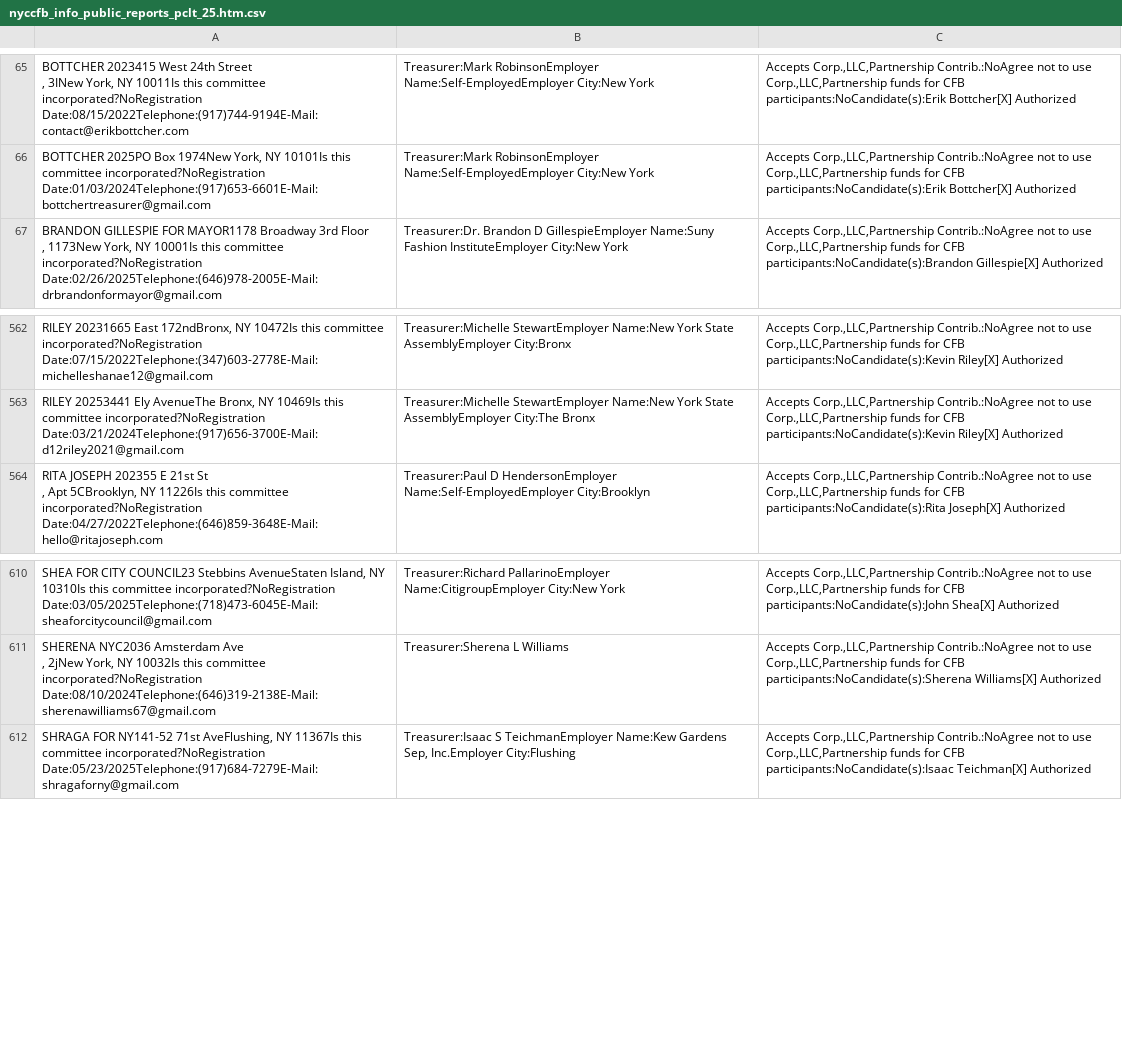
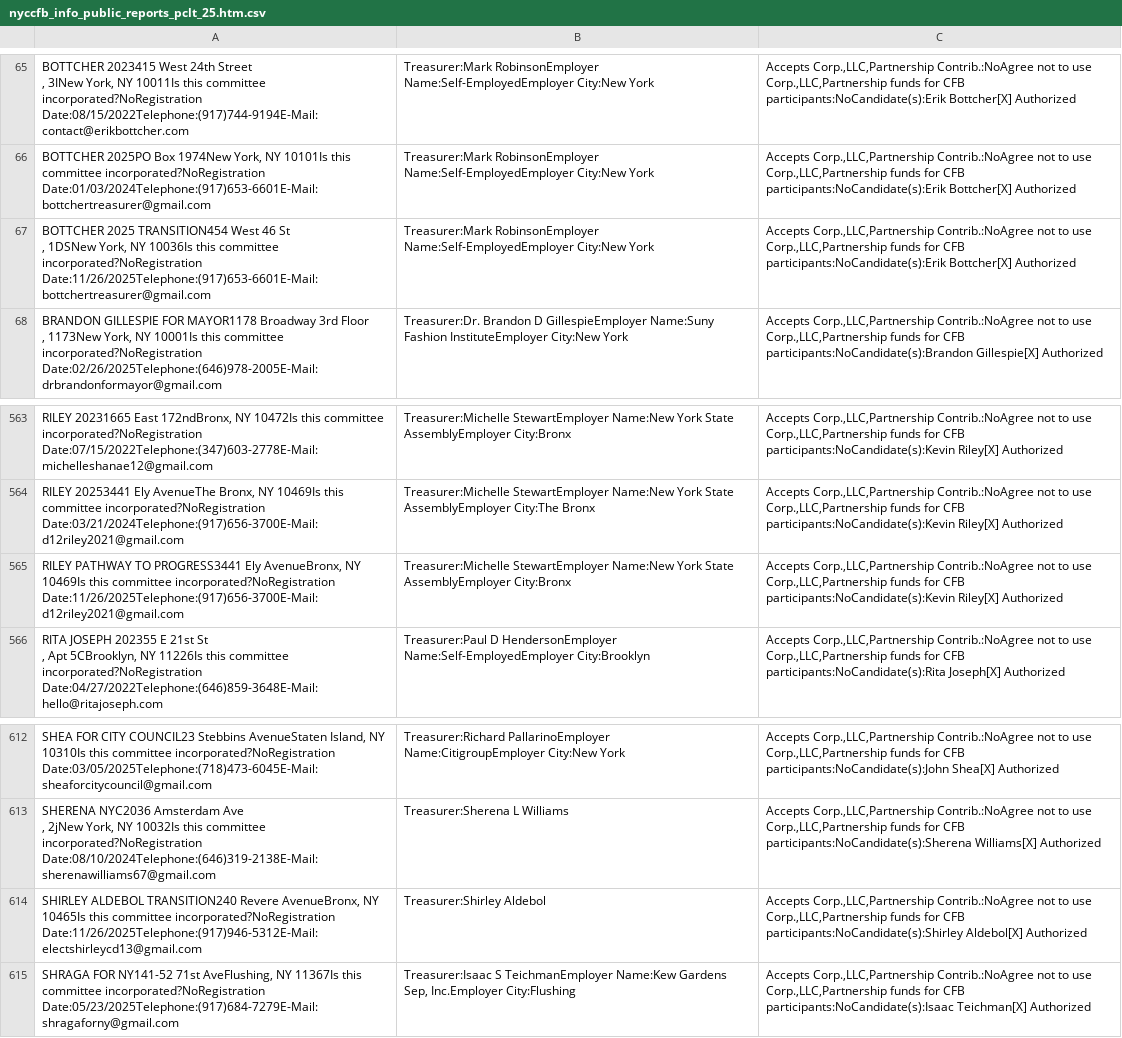
Before and after one commit to fedex1/campaign-tracker, a CSV file: nyccfb_info_public_reports_pclt_25.htm.csv, drawn as a sheet; only a part is shown, gaps mark what is left out.

```diff
--- a/nyccfb_info_public_reports_pclt_25.htm.csv
+++ b/nyccfb_info_public_reports_pclt_25.htm.csv
@@ -104,2 +104,4 @@
 "BOTTCHER 2025PO  Box 1974New York, NY 10101Is this committee incorporated?NoRegistration Date:01/03/2024Telephone:(917)653-6601E-Mail:bottchertreasurer@gmail.com",Treasurer:Mark  RobinsonEmployer Name:Self-EmployedEmployer City:New York,"Accepts Corp.,LLC,Partnership Contrib.:NoAgree not to use Corp.,LLC,Partnership funds for CFB participants:NoCandidate(s):Erik Bottcher[X] Authorized"
+"BOTTCHER 2025 TRANSITION454  West 46 St
+,  1DSNew York, NY 10036Is this committee incorporated?NoRegistration Date:11/26/2025Telephone:(917)653-6601E-Mail:bottchertreasurer@gmail.com",Treasurer:Mark  RobinsonEmployer Name:Self-EmployedEmployer City:New York,"Accepts Corp.,LLC,Partnership Contrib.:NoAgree not to use Corp.,LLC,Partnership funds for CFB participants:NoCandidate(s):Erik Bottcher[X] Authorized"
 "BRANDON GILLESPIE FOR MAYOR1178  Broadway 3rd Floor
@@ -859,2 +861,3 @@
 "RILEY 20253441  Ely AvenueThe Bronx, NY 10469Is this committee incorporated?NoRegistration Date:03/21/2024Telephone:(917)656-3700E-Mail:d12riley2021@gmail.com",Treasurer:Michelle  StewartEmployer Name:New York State AssemblyEmployer City:The Bronx,"Accepts Corp.,LLC,Partnership Contrib.:NoAgree not to use Corp.,LLC,Partnership funds for CFB participants:NoCandidate(s):Kevin Riley[X] Authorized"
+"RILEY PATHWAY TO PROGRESS3441  Ely AvenueBronx, NY 10469Is this committee incorporated?NoRegistration Date:11/26/2025Telephone:(917)656-3700E-Mail:d12riley2021@gmail.com",Treasurer:Michelle  StewartEmployer Name:New York State AssemblyEmployer City:Bronx,"Accepts Corp.,LLC,Partnership Contrib.:NoAgree not to use Corp.,LLC,Partnership funds for CFB participants:NoCandidate(s):Kevin Riley[X] Authorized"
 "RITA JOSEPH 202355  E 21st St
@@ -933,2 +936,3 @@
 ,  2jNew York, NY 10032Is this committee incorporated?NoRegistration Date:08/10/2024Telephone:(646)319-2138E-Mail:sherenawilliams67@gmail.com",Treasurer:Sherena L Williams,"Accepts Corp.,LLC,Partnership Contrib.:NoAgree not to use Corp.,LLC,Partnership funds for CFB participants:NoCandidate(s):Sherena Williams[X] Authorized"
+"SHIRLEY ALDEBOL TRANSITION240  Revere AvenueBronx, NY 10465Is this committee incorporated?NoRegistration Date:11/26/2025Telephone:(917)946-5312E-Mail:electshirleycd13@gmail.com",Treasurer:Shirley  Aldebol,"Accepts Corp.,LLC,Partnership Contrib.:NoAgree not to use Corp.,LLC,Partnership funds for CFB participants:NoCandidate(s):Shirley Aldebol[X] Authorized"
 "SHRAGA FOR NY141-52  71st AveFlushing, NY 11367Is this committee incorporated?NoRegistration Date:05/23/2025Telephone:(917)684-7279E-Mail:shragaforny@gmail.com","Treasurer:Isaac S TeichmanEmployer Name:Kew Gardens Sep, Inc.Employer City:Flushing","Accepts Corp.,LLC,Partnership Contrib.:NoAgree not to use Corp.,LLC,Partnership funds for CFB participants:NoCandidate(s):Isaac Teichman[X] Authorized"
```
Also changed, not shown: committees.csv, 1 other file.
